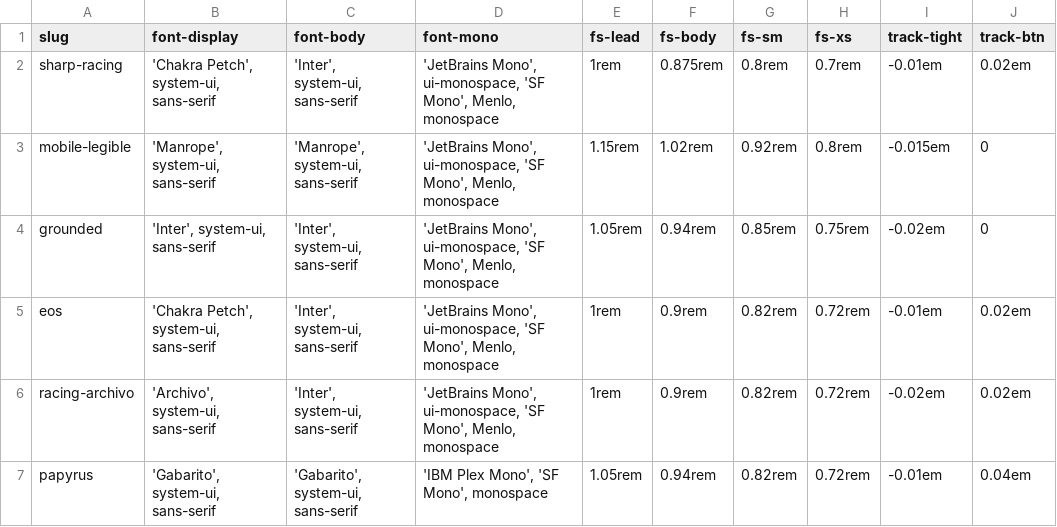
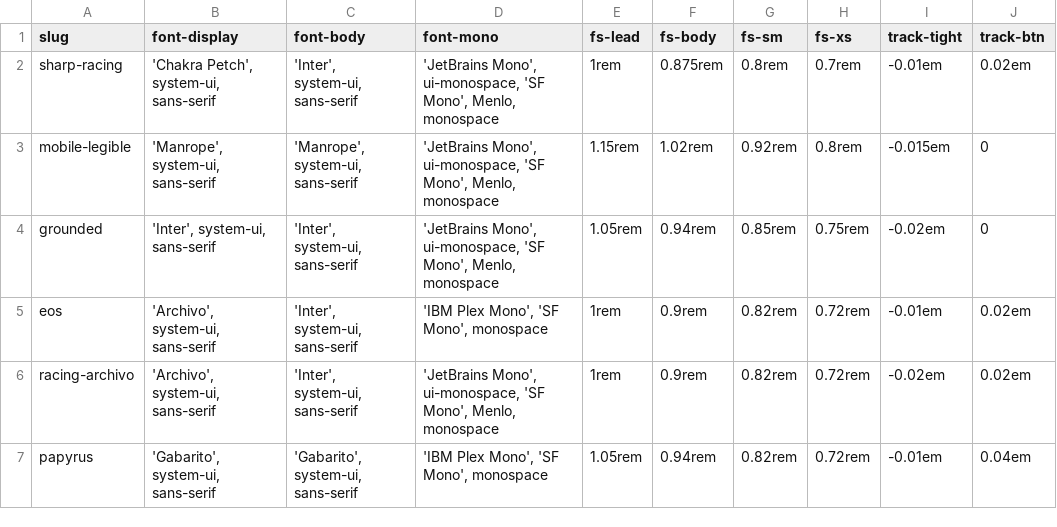
Before and after one commit to mawizorek/maw-themes, a TSV file: vectors/typography.tsv, drawn as a sheet.

Commit message:
Update typography.tsv

```diff
--- a/vectors/typography.tsv
+++ b/vectors/typography.tsv
@@ -4,3 +4,3 @@ mobile-legible	'Manrope', system-ui, sans-serif	'Manrope', system-ui, sans-serif
 grounded	'Inter', system-ui, sans-serif	'Inter', system-ui, sans-serif	'JetBrains Mono', ui-monospace, 'SF Mono', Menlo, monospace	1.05rem	0.94rem	0.85rem	0.75rem	-0.02em	0
-eos	'Chakra Petch', system-ui, sans-serif	'Inter', system-ui, sans-serif	'JetBrains Mono', ui-monospace, 'SF Mono', Menlo, monospace	1rem	0.9rem	0.82rem	0.72rem	-0.01em	0.02em
+eos	'Archivo', system-ui, sans-serif	'Inter', system-ui, sans-serif	'IBM Plex Mono', 'SF Mono', monospace	1rem	0.9rem	0.82rem	0.72rem	-0.01em	0.02em
 racing-archivo	'Archivo', system-ui, sans-serif	'Inter', system-ui, sans-serif	'JetBrains Mono', ui-monospace, 'SF Mono', Menlo, monospace	1rem	0.9rem	0.82rem	0.72rem	-0.02em	0.02em
```
